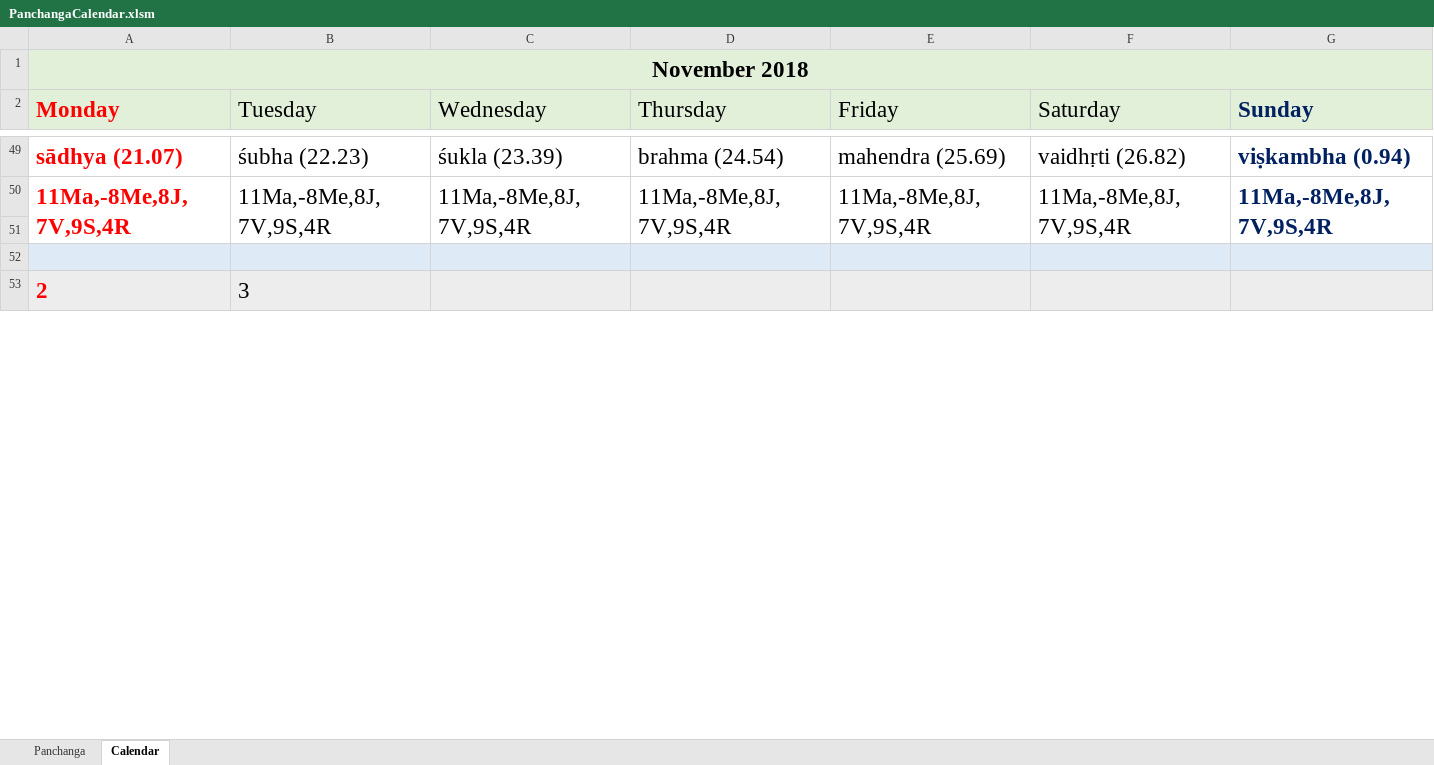
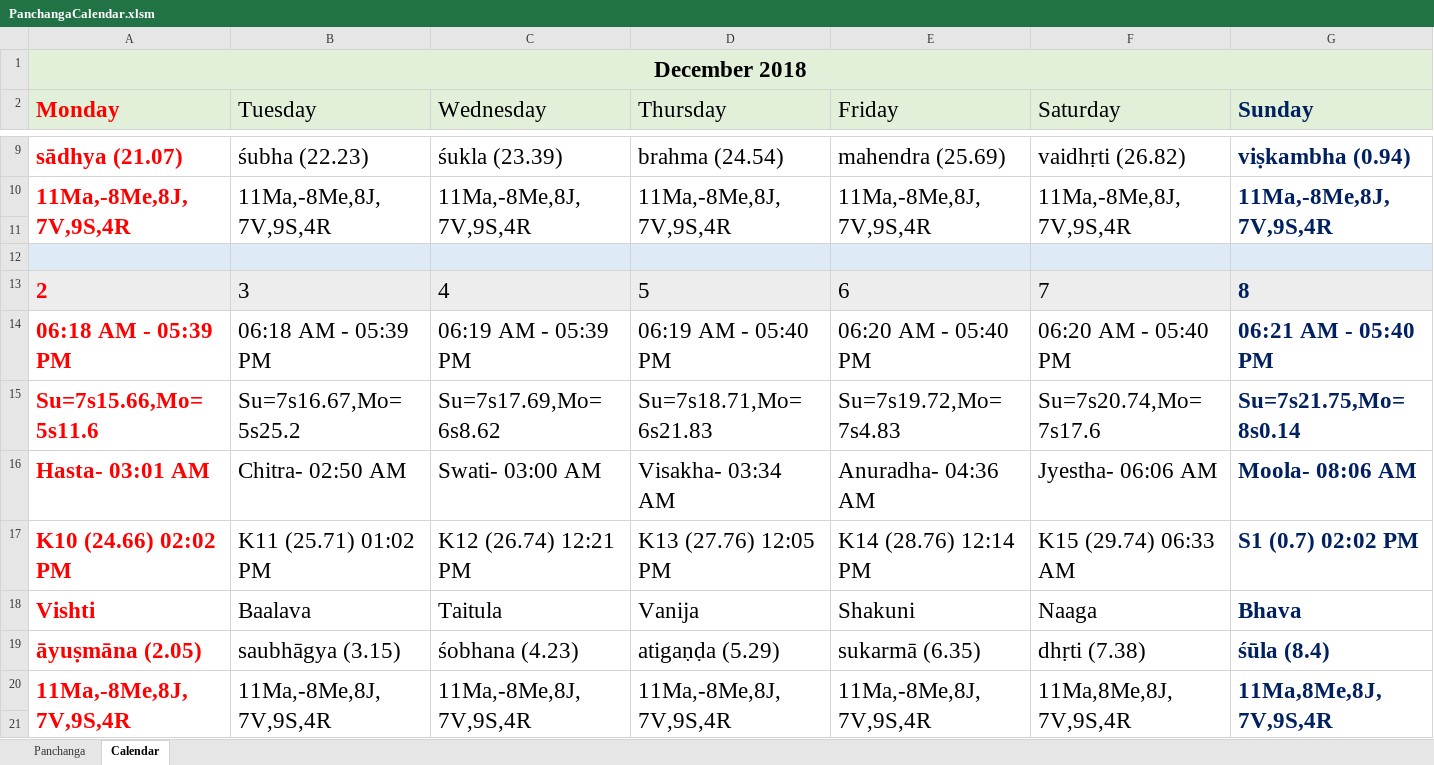
Before and after one commit to SanjayPrabhakaran/JyotishCalc, an Excel workbook: PanchangaCalendar.xlsm, sheet Calendar, drawn as a sheet; only a part is shown, gaps mark what is left out; values as stored, in another font and other column widths than the file's, no borders; charts and pictures not drawn; addresses are those after the commit; the diff covers the shown part only; the diff names each change by its address in the sheet, - before the commit and + after, or states it on an @@ line.

```diff
--- a/PanchangaCalendar.xlsm (sheet Calendar)
+++ b/PanchangaCalendar.xlsm (sheet Calendar)
-A1 (Monday): November 2018
+A1 (Monday): December 2018
+row 13: 2 | 3 | 4 | 5 | 6 | 7 | 8
+row 14: 06:18 AM - 05:39 PM | 06:18 AM - 05:39 PM | 06:19 AM - 05:39 PM | 06:19 AM - 05:40 PM | 06:20 AM - 05:40 PM | 06:20 AM - 05:40 PM | 06:21 AM - 05:40 PM
+row 15: Su=7s15.66,Mo=5s11.6 | Su=7s16.67,Mo=5s25.2 | Su=7s17.69,Mo=6s8.62 | Su=7s18.71,Mo=6s21.83 | Su=7s19.72,Mo=7s4.83 | Su=7s20.74,Mo=7s17.6 | Su=7s21.75,Mo=8s0.14
+row 16: Hasta- 03:01 AM | Chitra- 02:50 AM | Swati- 03:00 AM | Visakha- 03:34 AM | Anuradha- 04:36 AM | Jyestha- 06:06 AM | Moola- 08:06 AM
+row 17: K10 (24.66) 02:02 PM | K11 (25.71) 01:02 PM | K12 (26.74) 12:21 PM | K13 (27.76) 12:05 PM | K14 (28.76) 12:14 PM | K15 (29.74) 06:33 AM | S1 (0.7) 02:02 PM
+row 18: Vishti | Baalava | Taitula | Vanija | Shakuni | Naaga | Bhava
+row 19: āyuṣmāna (2.05) | saubhāgya (3.15) | śobhana (4.23) | atigaṇḍa (5.29) | sukarmā (6.35) | dhṛti (7.38) | śūla (8.4)
+row 20: 11Ma,-8Me,8J, 7V,9S,4R | 11Ma,-8Me,8J, 7V,9S,4R | 11Ma,-8Me,8J, 7V,9S,4R | 11Ma,-8Me,8J, 7V,9S,4R | 11Ma,-8Me,8J, 7V,9S,4R | 11Ma,8Me,8J, 7V,9S,4R | 11Ma,8Me,8J, 7V,9S,4R
-row 21: 2 | 3
+row 21: (empty)
-A21:G21 fill: #EDEDED
+A21:G21 fill: none
```
Also changed, not shown: 67 added rows, 75 removed rows and 87 edited cells elsewhere in this sheet, sheet Panchanga, formulas that keep their value.
